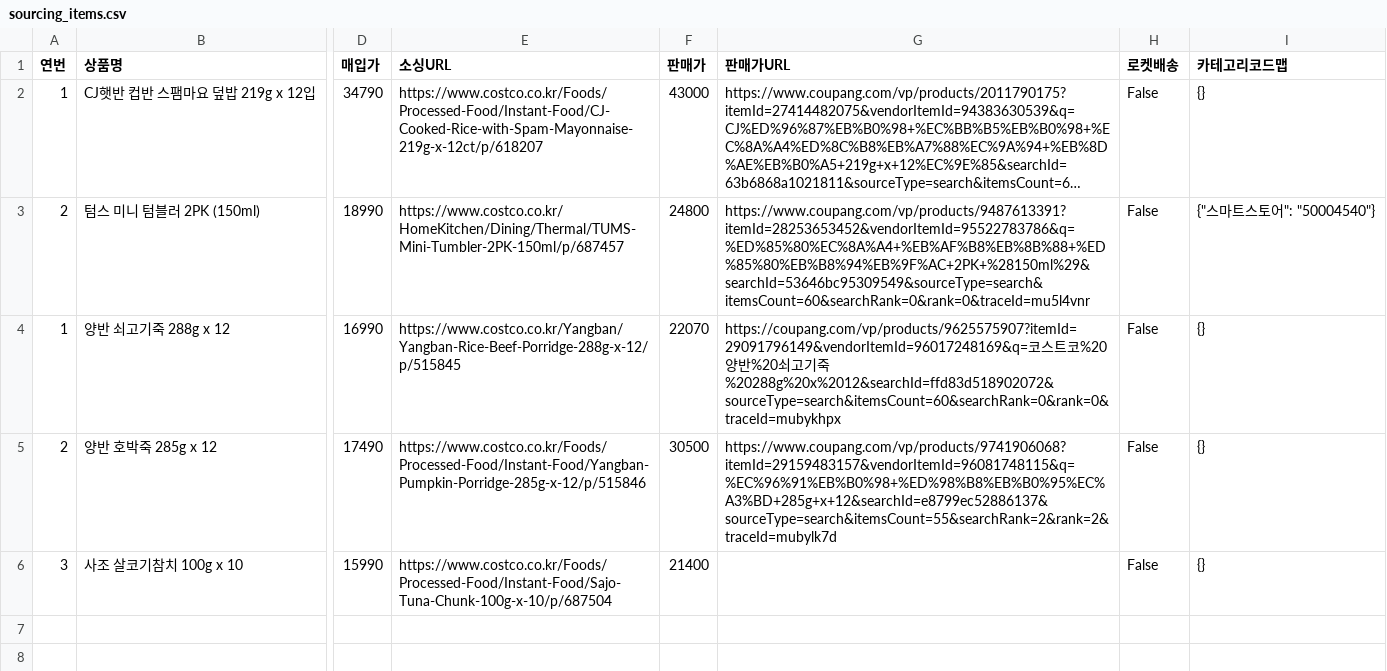
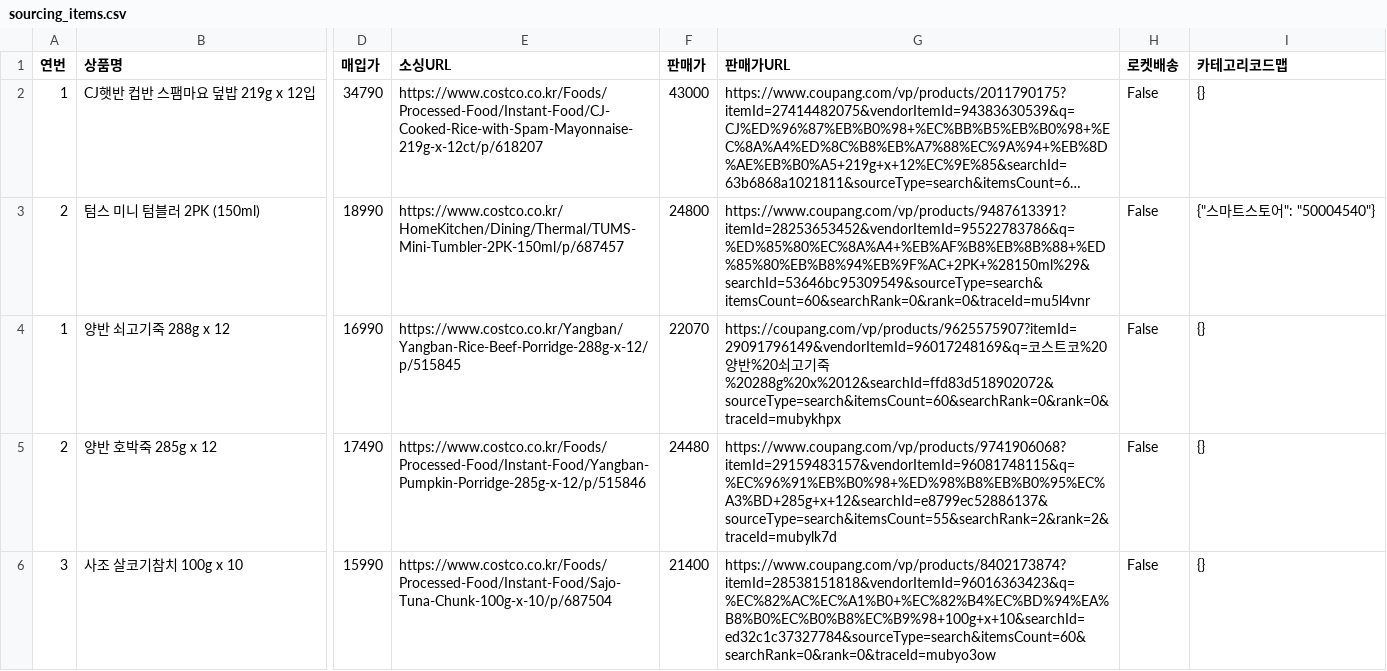
Before and after one commit to kbs61man-UOU/product-images, a CSV file: data/sourcing_items.csv, drawn as a sheet; only a part is shown, gaps mark what is left out; long unchanged cells end in …; the diff names each change by its address in the sheet, - before the commit and + after, or states it on an @@ line.

Commit message:
소싱도구 데이터 자동 백업 (2026-09-22)

```diff
--- a/data/sourcing_items.csv
+++ b/data/sourcing_items.csv
-F5 (판매가): 30500
+F5 (판매가): 24480
-G6 (판매가URL): (empty)
+G6 (판매가URL): https://www.coupang.com/vp/products/8402173874?itemId=28538151818&vendorItemId=96016363423&q=%EC%82%AC%EC%A1%B0+%EC%82%B4%EC%BD%94%EA%B8%B0%EC%B0%B8%EC%B9%98+100g+x+10&searchId=ed32c1c37327784&sourceType=search&itemsCount=60&searchRank=0&rank=0&traceId=mubyo3ow
```
